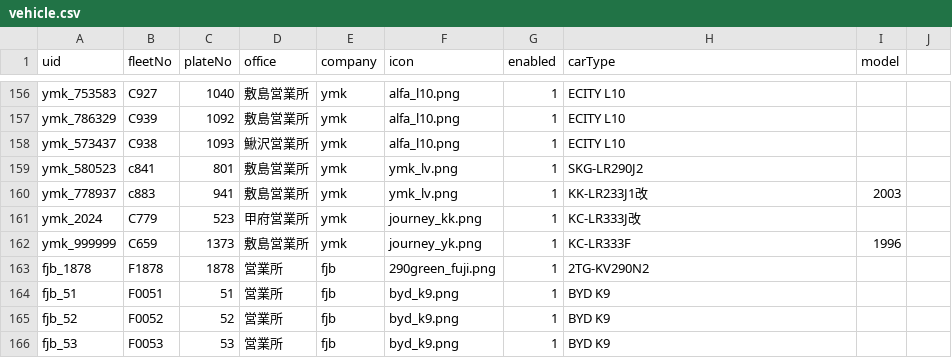
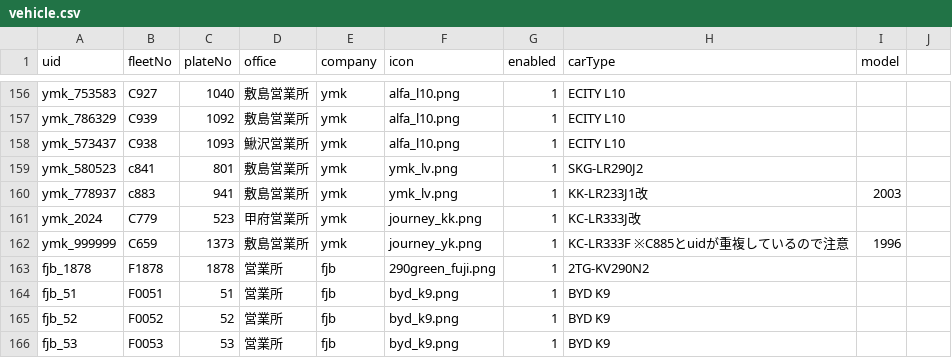
Before and after one commit to ryu1y/rislab, a CSV file: data/vehicle.csv, drawn as a sheet; only a part is shown, gaps mark what is left out.

Commit message:
vehicle.csv

```diff
--- a/data/vehicle.csv
+++ b/data/vehicle.csv
@@ -161,3 +161,3 @@ ymk_778937,c883,941,敷島営業所,ymk,ymk_lv.png,1,KK-LR233J1改,2003
 ymk_2024,C779,523,甲府営業所,ymk,journey_kk.png,1,KC-LR333J改,
-ymk_999999,C659,1373,敷島営業所,ymk,journey_yk.png,1,KC-LR333F,1996
+ymk_999999,C659,1373,敷島営業所,ymk,journey_yk.png,1,KC-LR333F ※C885とuidが重複しているので注意,1996
 fjb_1878,F1878,1878,営業所,fjb,290green_fuji.png,1,2TG-KV290N2,
```
